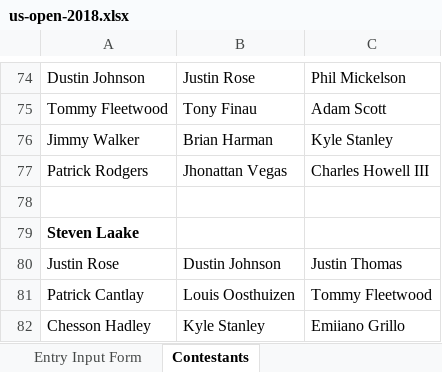
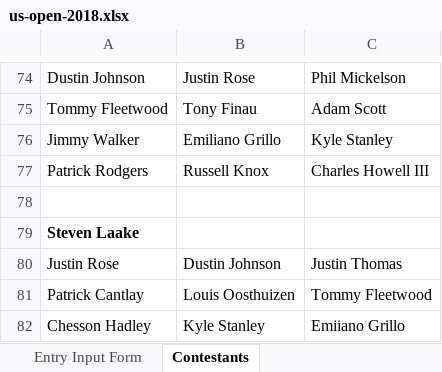
Before and after one commit to mweimer/golf-pool, an Excel workbook: scripts/us-open-2018.xlsx, sheet Contestants, drawn as a sheet; only a part is shown, gaps mark what is left out; values as stored, in another font and other column widths than the file's, no borders; the diff names each change by its address in the sheet, - before the commit and + after, or states it on an @@ line.

```diff
--- a/scripts/us-open-2018.xlsx (sheet Contestants)
+++ b/scripts/us-open-2018.xlsx (sheet Contestants)
-B76: Brian Harman
+B76: Emiliano Grillo
-B77: Jhonattan Vegas
+B77: Russell Knox
```
Also changed, not shown: 7 other files.
